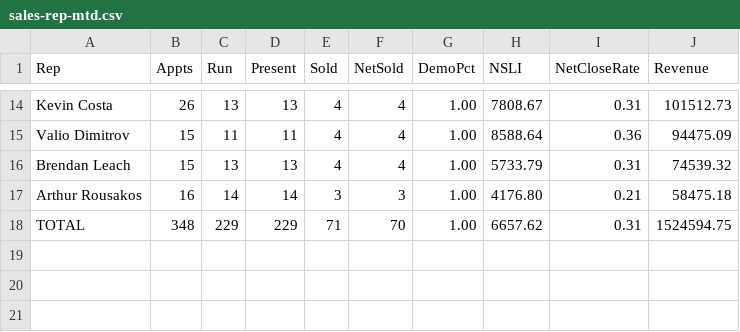
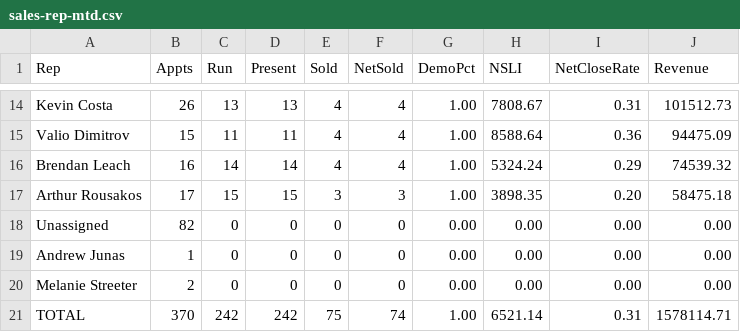
Before and after one commit to SeanSenno/rebath-sales-dashboard, a CSV file: data/sales-rep-mtd.csv, drawn as a sheet; only a part is shown, gaps mark what is left out; the diff covers the shown part only.

```diff
--- a/data/sales-rep-mtd.csv
+++ b/data/sales-rep-mtd.csv
@@ -15,4 +15,7 @@ Kevin Costa,26,13,13,4,4,1.00,7808.67,0.31,101512.73
 Valio Dimitrov,15,11,11,4,4,1.00,8588.64,0.36,94475.09
-Brendan Leach,15,13,13,4,4,1.00,5733.79,0.31,74539.32
-Arthur Rousakos,16,14,14,3,3,1.00,4176.80,0.21,58475.18
-TOTAL,348,229,229,71,70,1.00,6657.62,0.31,1524594.75
+Brendan Leach,16,14,14,4,4,1.00,5324.24,0.29,74539.32
+Arthur Rousakos,17,15,15,3,3,1.00,3898.35,0.20,58475.18
+Unassigned,82,0,0,0,0,0.00,0.00,0.00,0.00
+Andrew Junas,1,0,0,0,0,0.00,0.00,0.00,0.00
+Melanie Streeter,2,0,0,0,0,0.00,0.00,0.00,0.00
+TOTAL,370,242,242,75,74,1.00,6521.14,0.31,1578114.71
```
Also changed, not shown: 4 added rows, 4 removed rows and 24 edited cells elsewhere in this file.
